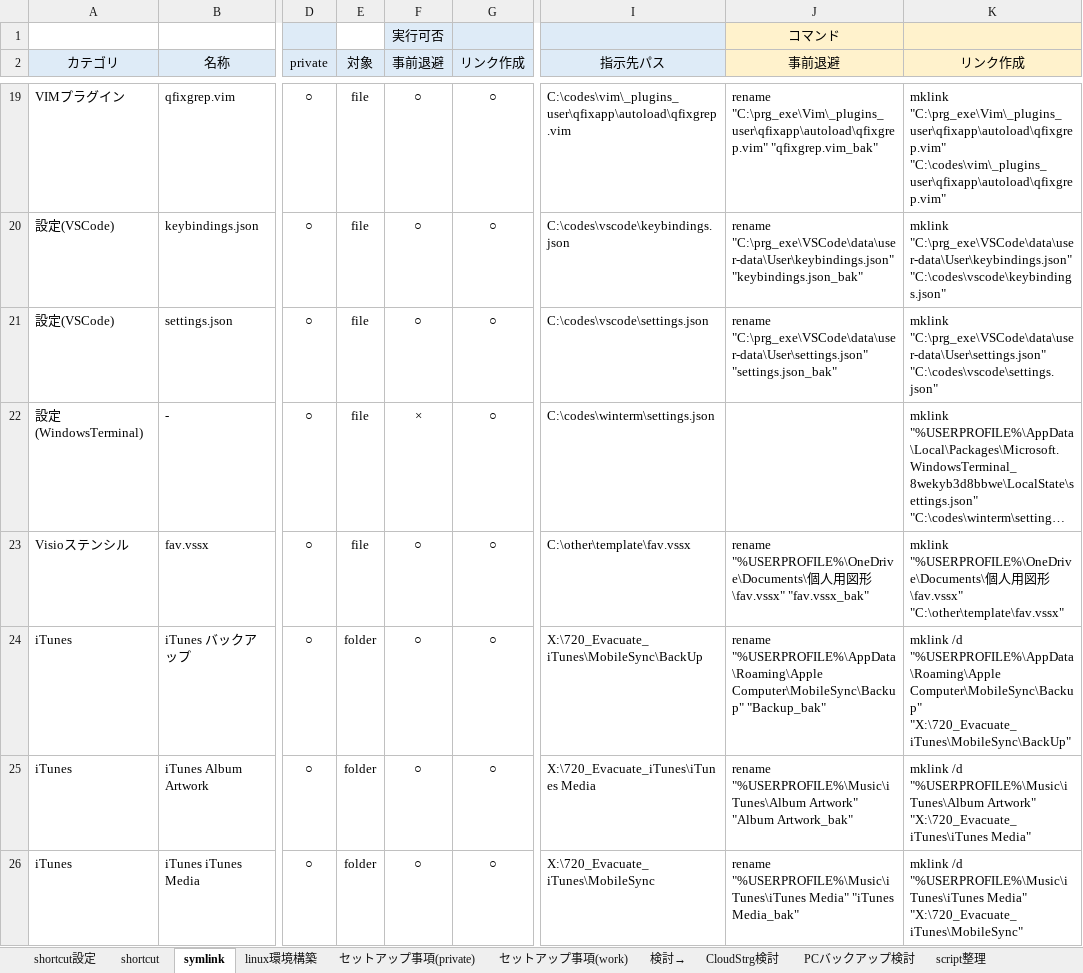
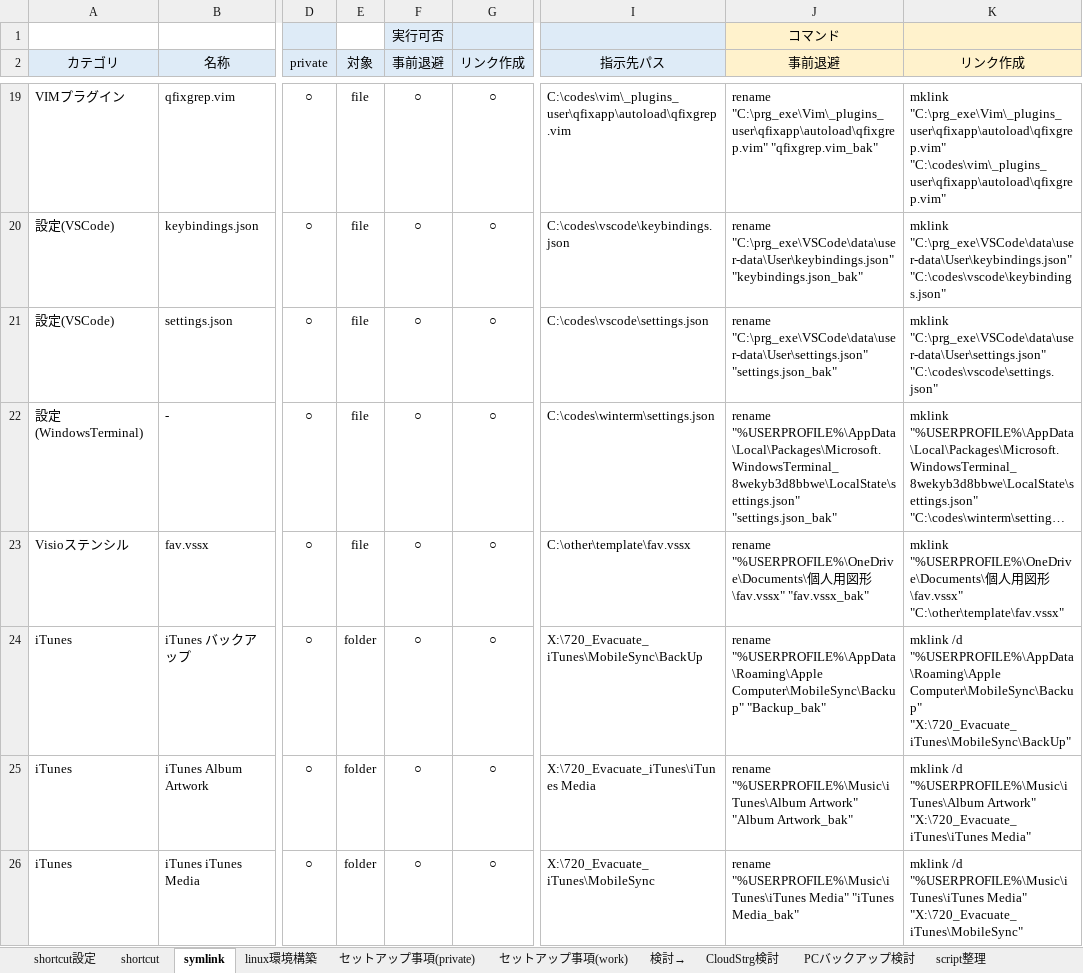
Before and after one commit to draemonash2/other, an Excel workbook: PC移行時チェックリスト.xlsx, sheet symlink, drawn as a sheet; only a part is shown, gaps mark what is left out; long unchanged cells end in …; values as stored, in another font and other column widths than the file's, no borders; the diff covers the shown part only; the diff names each change by its address in the sheet, - before the commit and + after, or states it on an @@ line.

```diff
--- a/PC移行時チェックリスト.xlsx (sheet symlink)
+++ b/PC移行時チェックリスト.xlsx (sheet symlink)
-F22 (事前退避): ×
+F22 (事前退避): ○
-J22 (事前退避): (empty)
+J22 (事前退避): rename "%USERPROFILE%\AppData\Local\Packages\Microsoft.WindowsTerminal_8wekyb3d8bbwe\LocalState\settings.json" "settings.json_bak"
```
Also changed, not shown: 33 added rows elsewhere in this sheet, sheet shortcut, sheet セットアップ事項(work), sheet shortcut設定, sheet セットアップ事項(private), sheet linux環境構築, formulas that keep their value, hidden cells, 言語チートシート.xlsx.
